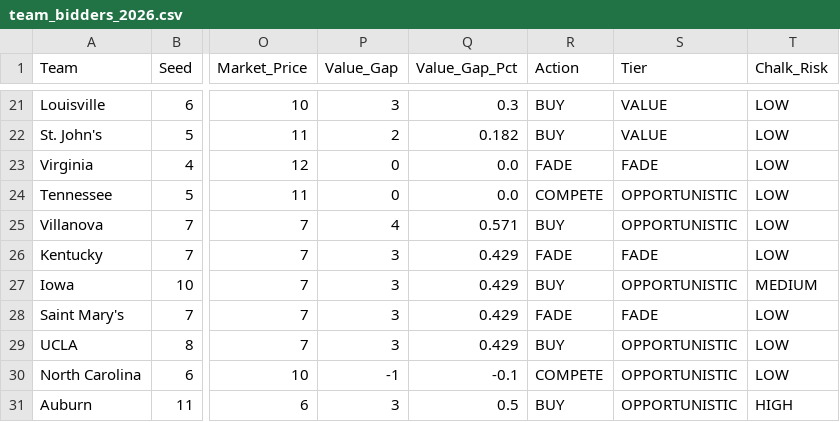
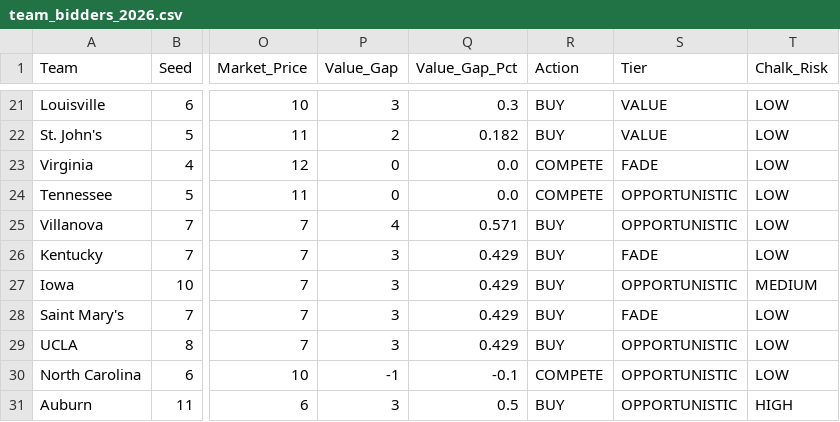
Before and after one commit to ryanbrowder/marchMadness, a CSV file: L4/outputs/02_calcutta_optimizer/team_bidders_2026.csv, drawn as a sheet; only a part is shown, gaps mark what is left out; the diff names each change by its address in the sheet, - before the commit and + after, or states it on an @@ line.

```diff
--- a/L4/outputs/02_calcutta_optimizer/team_bidders_2026.csv
+++ b/L4/outputs/02_calcutta_optimizer/team_bidders_2026.csv
-R23 (Action): FADE
+R23 (Action): COMPETE
-R26 (Action): FADE
+R26 (Action): BUY
-R28 (Action): FADE
+R28 (Action): BUY
```
Also changed, not shown: L4/outputs/02_calcutta_optimizer/team_valuations_2026.csv, 5 other files.
